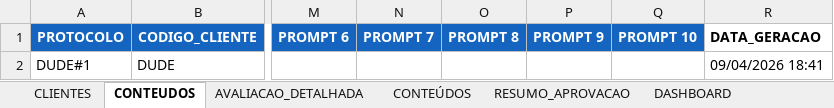
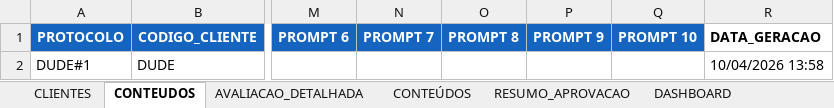
Before and after one commit to eduardocoimbramag/mediarats-artgen, an Excel workbook: planilha/planilha-artgenmediarats.xlsx, sheet CONTEUDOS, drawn as a sheet; only a part is shown, gaps mark what is left out; values as stored, in another font and other column widths than the file's, no borders; the diff names each change by its address in the sheet, - before the commit and + after, or states it on an @@ line.

```diff
--- a/planilha/planilha-artgenmediarats.xlsx (sheet CONTEUDOS)
+++ b/planilha/planilha-artgenmediarats.xlsx (sheet CONTEUDOS)
-R2 (DATA_GERACAO): 09/04/2026 18:41
+R2 (DATA_GERACAO): 10/04/2026 13:58
```
Also changed, not shown: sheet AVALIACAO_DETALHADA, 9 other files.
